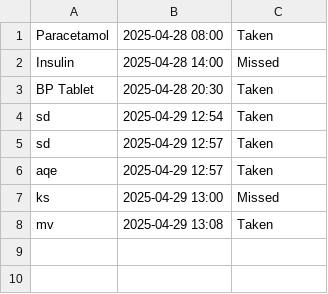
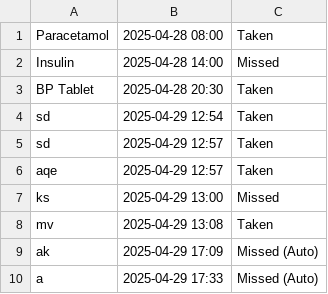
Before and after one commit to Karii865/MedicineReminder_Python, a CSV file: logs.csv, drawn as a sheet.

```diff
--- a/logs.csv
+++ b/logs.csv
@@ -8 +8,3 @@ ks,2025-04-29 13:00,Missed
 mv,2025-04-29 13:08,Taken
+ak,2025-04-29 17:09,Missed (Auto)
+a,2025-04-29 17:33,Missed (Auto)
```
Also changed, not shown: 2 other files.
